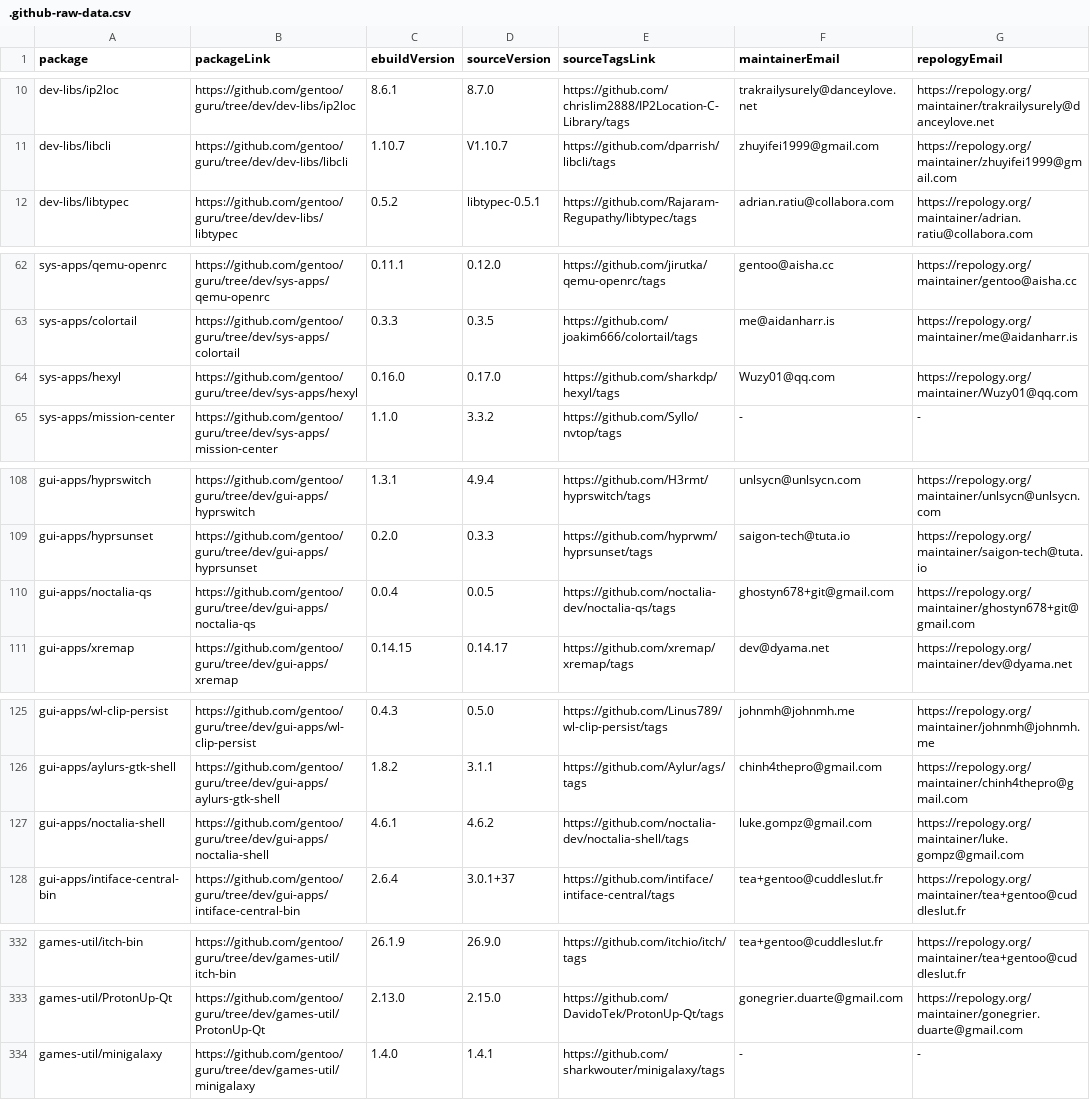
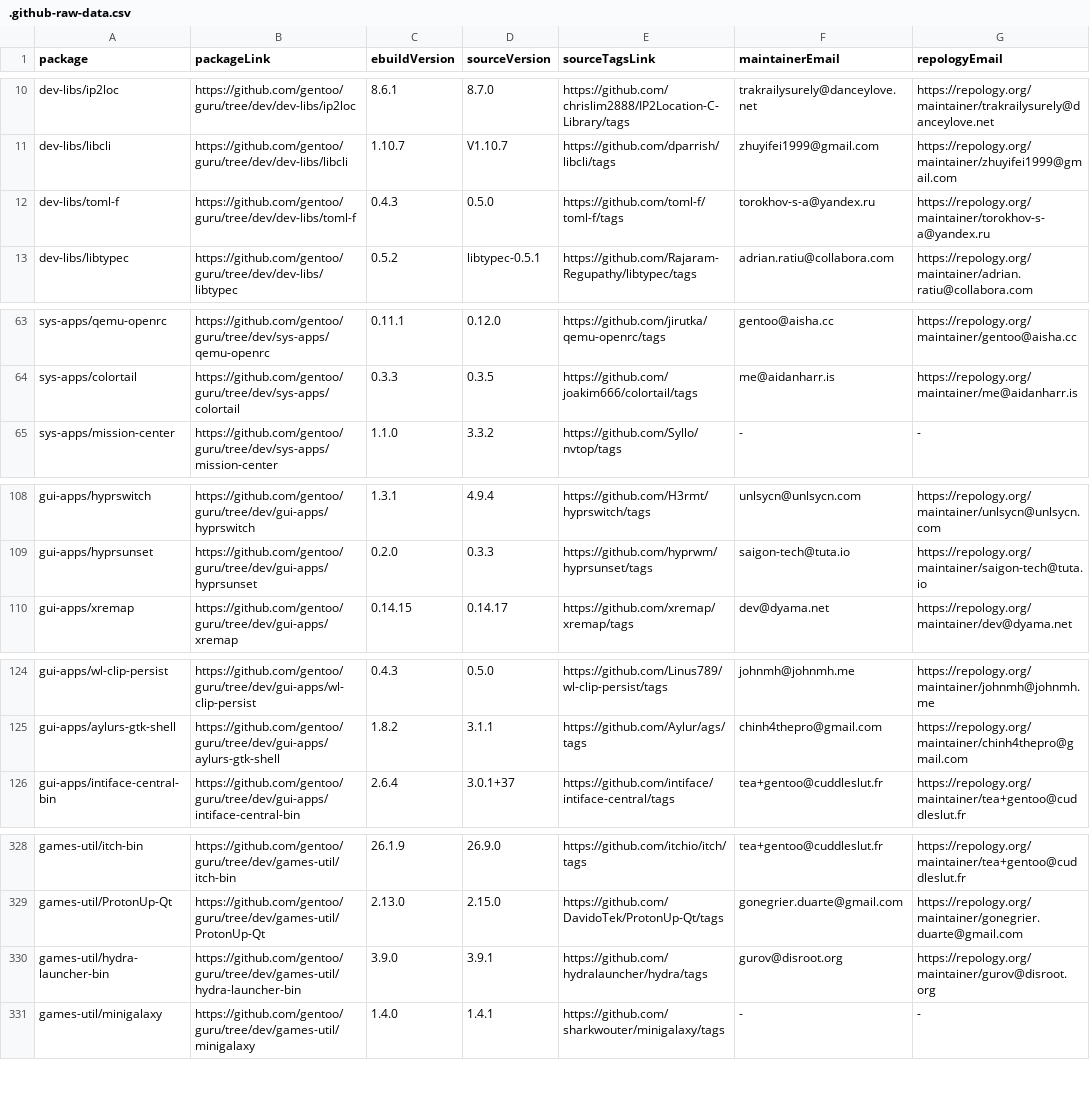
Before and after one commit to ingenarel/gentoo-hit-list, a CSV file: .github-raw-data.csv, drawn as a sheet; only a part is shown, gaps mark what is left out; removed rows and columns are numbered as before the commit, all else as after; the diff covers the shown part only; the diff names each change by its address in the sheet, - before the commit and + after, or states it on an @@ line.

```diff
--- a/.github-raw-data.csv
+++ b/.github-raw-data.csv
+row 12: dev-libs/toml-f | https://github.com/gentoo/guru/tree/dev/dev-libs/toml-f | 0.4.3 | 0.5.0 | https://github.com/toml-f/toml-f/tags | torokhov-s-a@yandex.ru | https://repology.org/maintainer/torokhov-s-a@yandex.ru
-row 64: sys-apps/hexyl | https://github.com/gentoo/guru/tree/dev/sys-apps/hexyl | 0.16.0 | 0.17.0 | https://github.com/sharkdp/hexyl/tags | Wuzy01@qq.com | https://repology.org/maintainer/Wuzy01@qq.com
-row 110: gui-apps/noctalia-qs | https://github.com/gentoo/guru/tree/dev/gui-apps/noctalia-qs | 0.0.4 | 0.0.5 | https://github.com/noctalia-dev/noctalia-qs/tags | ghostyn678+git@gmail.com | https://repology.org/maintainer/ghostyn678+git@gmail.com
-row 127: gui-apps/noctalia-shell | https://github.com/gentoo/guru/tree/dev/gui-apps/noctalia-shell | 4.6.1 | 4.6.2 | https://github.com/noctalia-dev/noctalia-shell/tags | luke.gompz@gmail.com | https://repology.org/maintainer/luke.gompz@gmail.com
+row 330: games-util/hydra-launcher-bin | https://github.com/gentoo/guru/tree/dev/games-util/hydra-launcher-bin | 3.9.0 | 3.9.1 | https://github.com/hydralauncher/hydra/tags | gurov@disroot.org | https://repology.org/maintainer/gurov@disroot.org
```
Also changed, not shown: 3 added rows, 10 removed rows and 35 edited cells elsewhere in this file, 1 other file.
